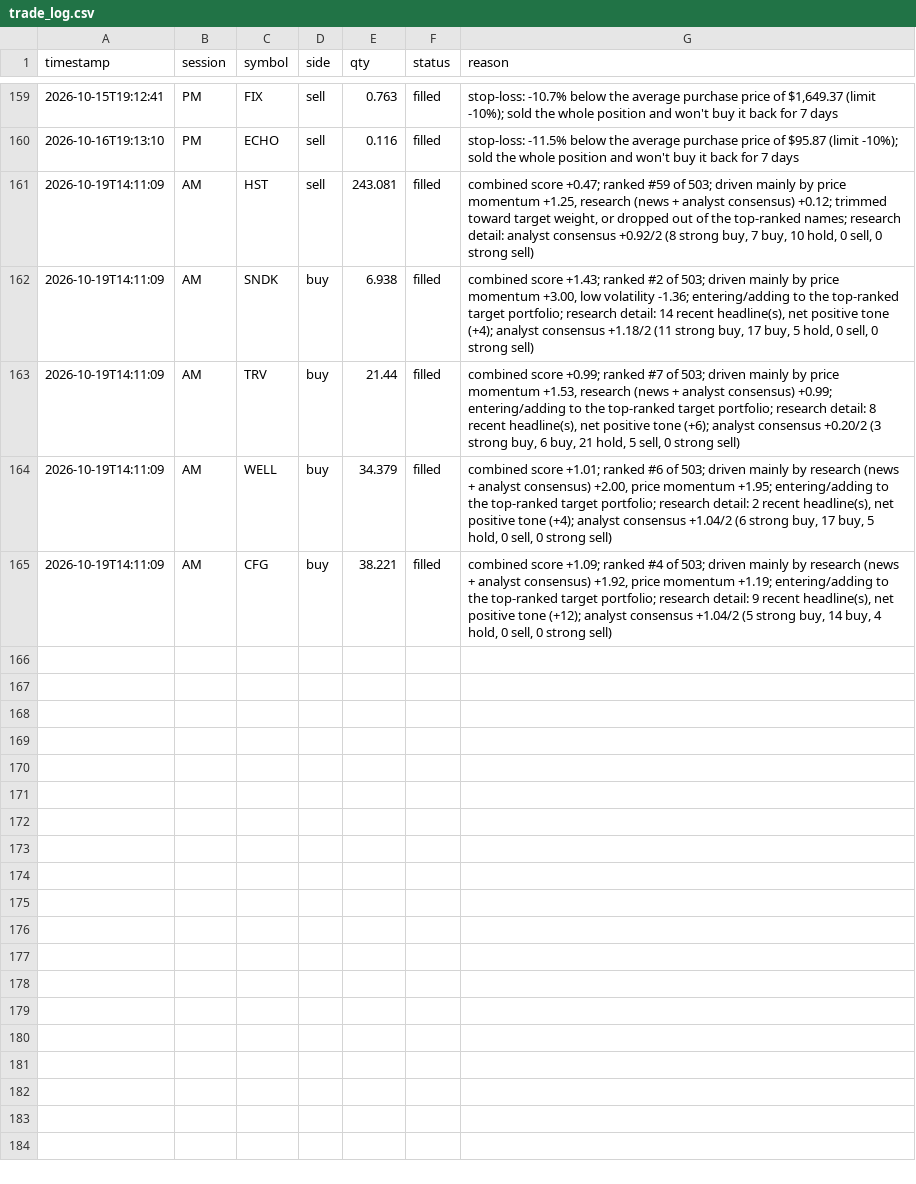
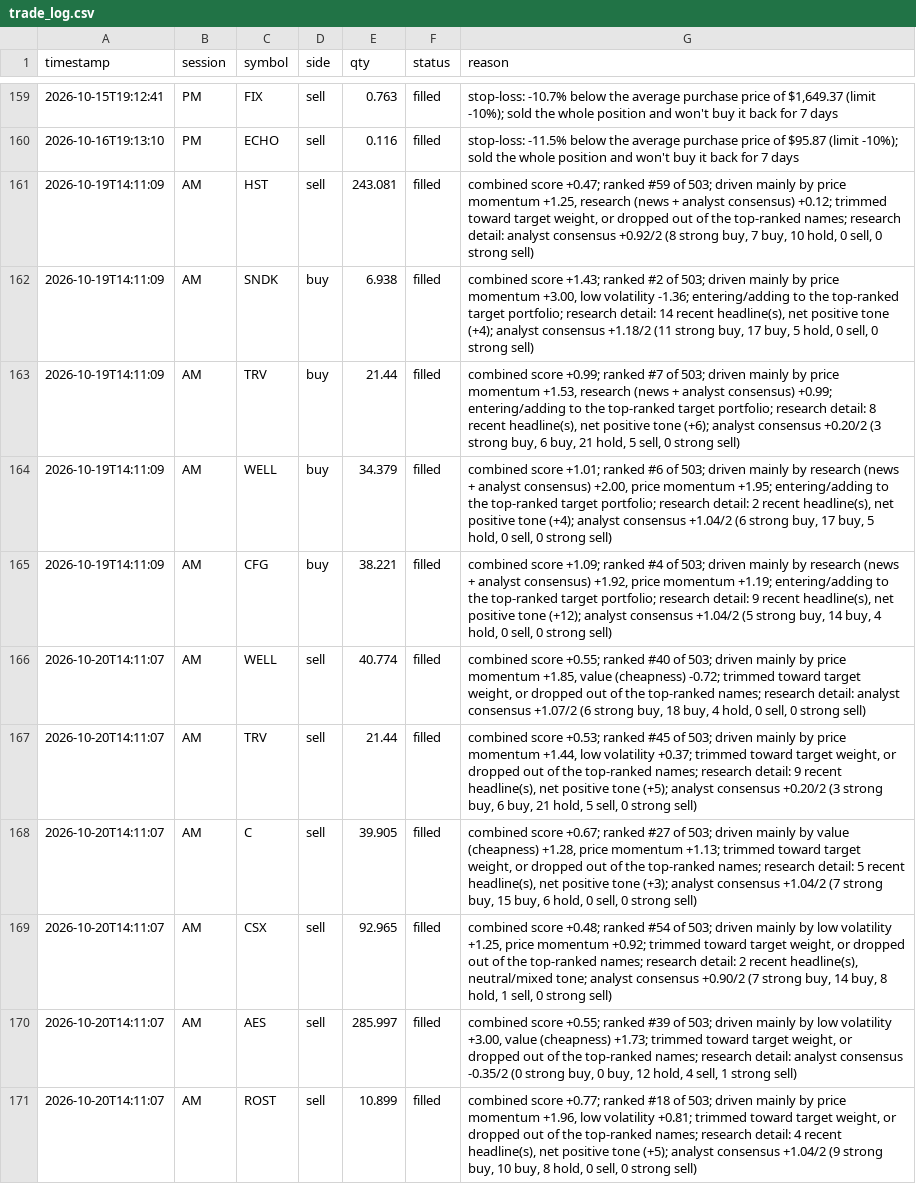
Before and after one commit to mpumitsuela-dotcom/S-P-500, a CSV file: trade_log.csv, drawn as a sheet; only a part is shown, gaps mark what is left out.

```diff
--- a/trade_log.csv
+++ b/trade_log.csv
@@ -165 +165,7 @@ timestamp,session,symbol,side,qty,status,reason
 2026-10-19T14:11:09,AM,CFG,buy,38.221,filled,"combined score +1.09; ranked #4 of 503; driven mainly by research (news + analyst consensus) +1.92, price momentum +1.19; entering/adding to the top-ranked target portfolio; research detail: 9 recent headline(s), net positive tone (+12); analyst consensus +1.04/2 (5 strong buy, 14 buy, 4 hold, 0 sell, 0 strong sell)"
+2026-10-20T14:11:07,AM,WELL,sell,40.774,filled,"combined score +0.55; ranked #40 of 503; driven mainly by price momentum +1.85, value (cheapness) -0.72; trimmed toward target weight, or dropped out of the top-ranked names; research detail: analyst consensus +1.07/2 (6 strong buy, 18 buy, 4 hold, 0 sell, 0 strong sell)"
+2026-10-20T14:11:07,AM,TRV,sell,21.44,filled,"combined score +0.53; ranked #45 of 503; driven mainly by price momentum +1.44, low volatility +0.37; trimmed toward target weight, or dropped out of the top-ranked names; research detail: 9 recent headline(s), net positive tone (+5); analyst consensus +0.20/2 (3 strong buy, 6 buy, 21 hold, 5 sell, 0 strong sell)"
+2026-10-20T14:11:07,AM,C,sell,39.905,filled,"combined score +0.67; ranked #27 of 503; driven mainly by value (cheapness) +1.28, price momentum +1.13; trimmed toward target weight, or dropped out of the top-ranked names; research detail: 5 recent headline(s), net positive tone (+3); analyst consensus +1.04/2 (7 strong buy, 15 buy, 6 hold, 0 sell, 0 strong sell)"
+2026-10-20T14:11:07,AM,CSX,sell,92.965,filled,"combined score +0.48; ranked #54 of 503; driven mainly by low volatility +1.25, price momentum +0.92; trimmed toward target weight, or dropped out of the top-ranked names; research detail: 2 recent headline(s), neutral/mixed tone; analyst consensus +0.90/2 (7 strong buy, 14 buy, 8 hold, 1 sell, 0 strong sell)"
+2026-10-20T14:11:07,AM,AES,sell,285.997,filled,"combined score +0.55; ranked #39 of 503; driven mainly by low volatility +3.00, value (cheapness) +1.73; trimmed toward target weight, or dropped out of the top-ranked names; research detail: analyst consensus -0.35/2 (0 strong buy, 0 buy, 12 hold, 4 sell, 1 strong sell)"
+2026-10-20T14:11:07,AM,ROST,sell,10.899,filled,"combined score +0.77; ranked #18 of 503; driven mainly by price momentum +1.96, low volatility +0.81; trimmed toward target weight, or dropped out of the top-ranked names; research detail: 4 recent headline(s), net positive tone (+5); analyst consensus +1.04/2 (9 strong buy, 10 buy, 8 hold, 0 sell, 0 strong sell)"
```
Also changed, not shown: 2 other files.
